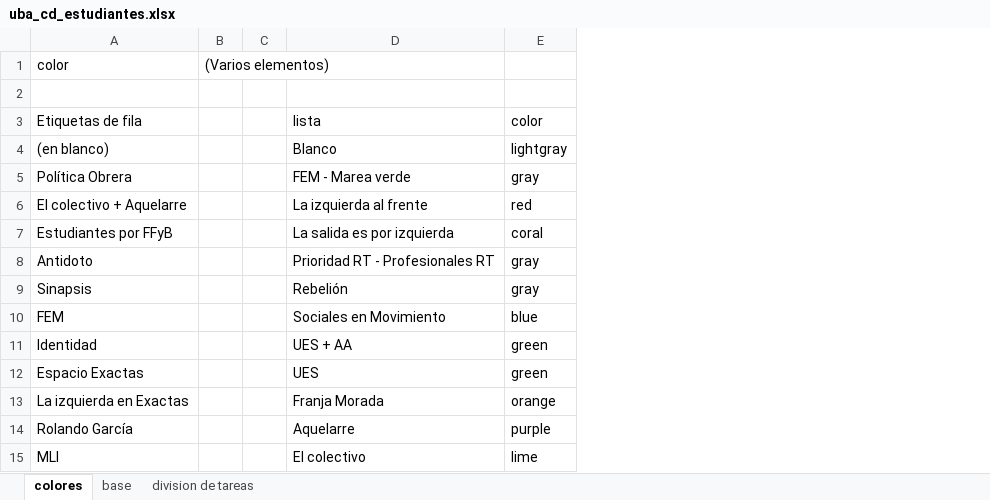
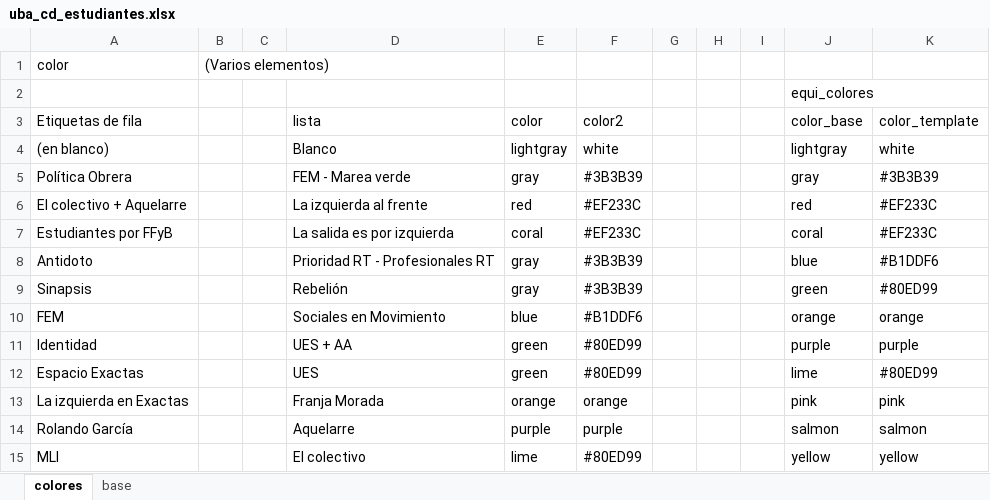
Before and after one commit to bustosthl/uba_electoral, an Excel workbook: uba_cd_estudiantes.xlsx, sheet colores, drawn as a sheet; only a part is shown; values as stored, in another font and other column widths than the file's, no borders; the diff names each change by its address in the sheet, - before the commit and + after, or states it on an @@ line.

```diff
--- a/uba_cd_estudiantes.xlsx (sheet colores)
+++ b/uba_cd_estudiantes.xlsx (sheet colores)
-sheet tab: division de tareas
+column F (color2), rows 4-15: white | #3B3B39 | #EF233C | #EF233C | #3B3B39 | #3B3B39 | #B1DDF6 | #80ED99 | #80ED99 | orange | purple | #80ED99
+column G, empty
+column H, empty
+column I, empty
+column J (color_base), row 2: equi_colores; rows 4-15: lightgray | gray | red | coral | blue | green | orange | purple | lime | pink | salmon | yellow
+column K (color_template), rows 4-15: white | #3B3B39 | #EF233C | #EF233C | #B1DDF6 | #80ED99 | orange | purple | #80ED99 | pink | salmon | yellow
```
Also changed, not shown: sheet base, formulas that keep their value, 9 other files.
